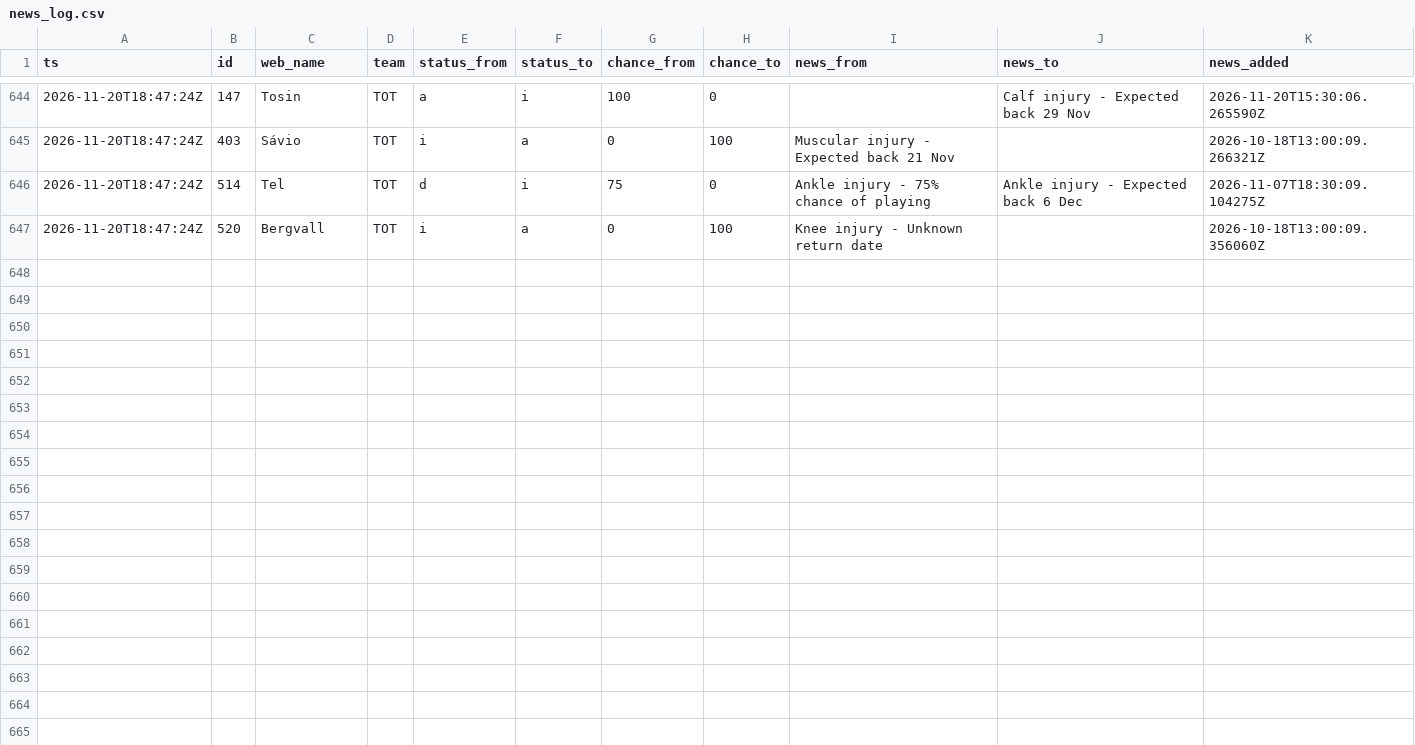
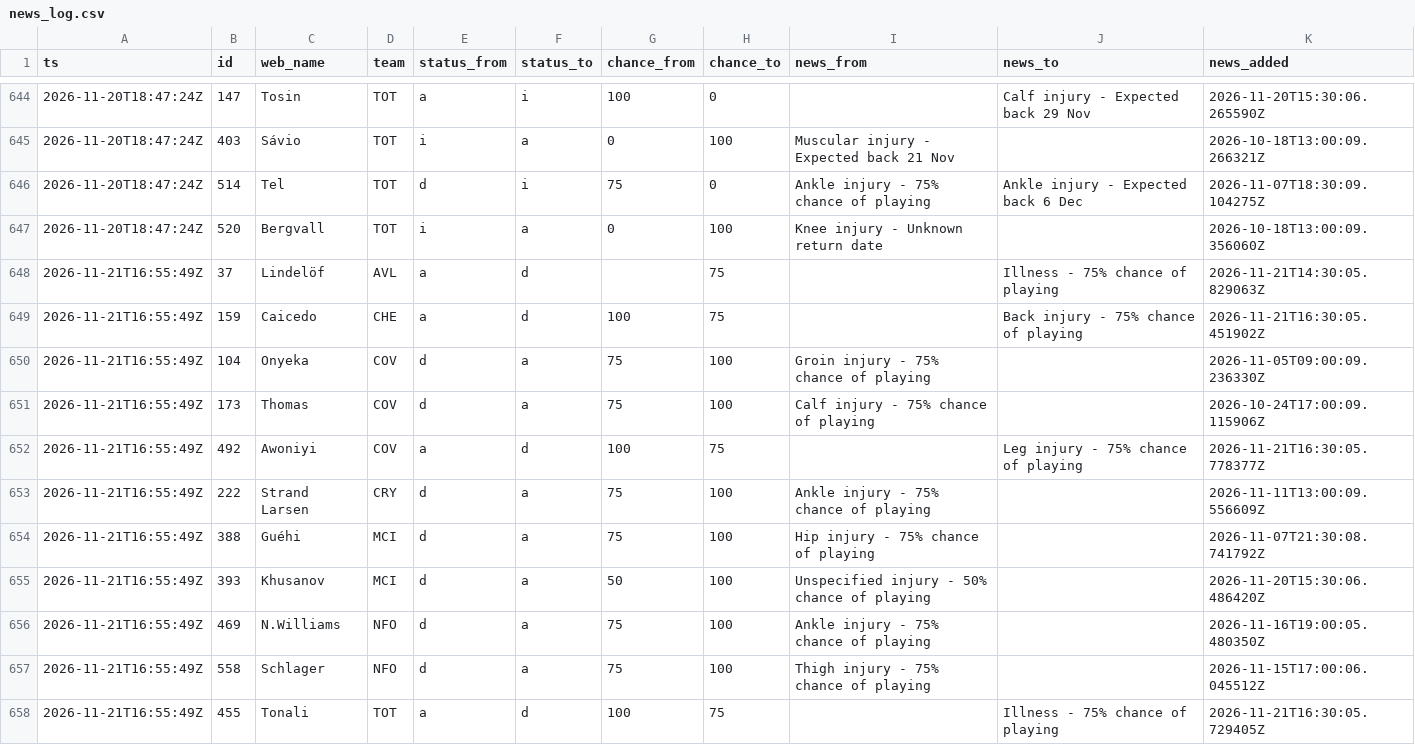
Before and after one commit to nr-jp/fpl-mirror, a CSV file: data/derived/news_log.csv, drawn as a sheet; only a part is shown, gaps mark what is left out.

```diff
--- a/data/derived/news_log.csv
+++ b/data/derived/news_log.csv
@@ -647 +647,12 @@ ts,id,web_name,team,status_from,status_to,chance_from,chance_to,news_from,news_t
 2026-11-20T18:47:24Z,520,Bergvall,TOT,i,a,0,100,Knee injury - Unknown return date,,2026-10-18T13:00:09.356060Z
+2026-11-21T16:55:49Z,37,Lindelöf,AVL,a,d,,75,,Illness - 75% chance of playing,2026-11-21T14:30:05.829063Z
+2026-11-21T16:55:49Z,159,Caicedo,CHE,a,d,100,75,,Back injury - 75% chance of playing,2026-11-21T16:30:05.451902Z
+2026-11-21T16:55:49Z,104,Onyeka,COV,d,a,75,100,Groin injury - 75% chance of playing,,2026-11-05T09:00:09.236330Z
+2026-11-21T16:55:49Z,173,Thomas,COV,d,a,75,100,Calf injury - 75% chance of playing,,2026-10-24T17:00:09.115906Z
+2026-11-21T16:55:49Z,492,Awoniyi,COV,a,d,100,75,,Leg injury - 75% chance of playing,2026-11-21T16:30:05.778377Z
+2026-11-21T16:55:49Z,222,Strand Larsen,CRY,d,a,75,100,Ankle injury - 75% chance of playing,,2026-11-11T13:00:09.556609Z
+2026-11-21T16:55:49Z,388,Guéhi,MCI,d,a,75,100,Hip injury - 75% chance of playing,,2026-11-07T21:30:08.741792Z
+2026-11-21T16:55:49Z,393,Khusanov,MCI,d,a,50,100,Unspecified injury - 50% chance of playing,,2026-11-20T15:30:06.486420Z
+2026-11-21T16:55:49Z,469,N.Williams,NFO,d,a,75,100,Ankle injury - 75% chance of playing,,2026-11-16T19:00:05.480350Z
+2026-11-21T16:55:49Z,558,Schlager,NFO,d,a,75,100,Thigh injury - 75% chance of playing,,2026-11-15T17:00:06.045512Z
+2026-11-21T16:55:49Z,455,Tonali,TOT,a,d,100,75,,Illness - 75% chance of playing,2026-11-21T16:30:05.729405Z
```
Also changed, not shown: data/derived/players.csv, 26 other files.
